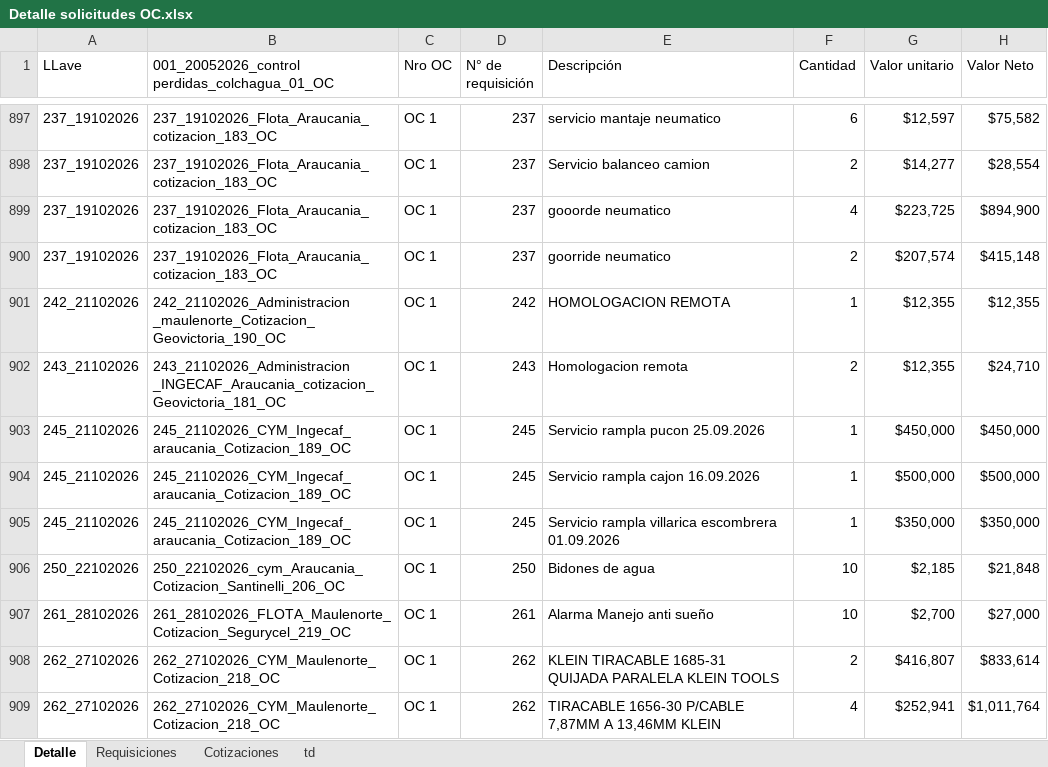
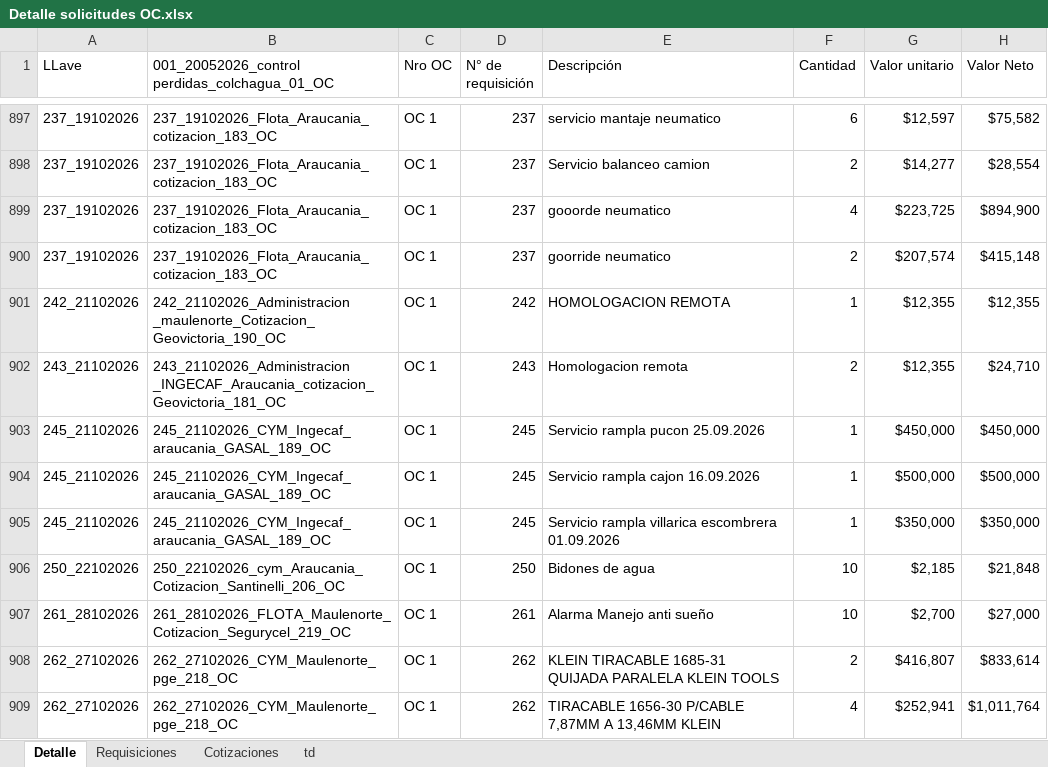
Before and after one commit to RodrigoCay/RequiAA, an Excel workbook: Detalle solicitudes OC.xlsx, sheet Detalle, drawn as a sheet; only a part is shown, gaps mark what is left out; values as stored, in another font and other column widths than the file's, no borders; table styles not drawn; the diff names each change by its address in the sheet, - before the commit and + after, or states it on an @@ line.

```diff
--- a/Detalle solicitudes OC.xlsx (sheet Detalle)
+++ b/Detalle solicitudes OC.xlsx (sheet Detalle)
-B903:B905: 245_21102026_CYM_Ingecaf_araucania_Cotizacion_189_OC
+B903:B905: 245_21102026_CYM_Ingecaf_araucania_GASAL_189_OC
-B908:B909: 262_27102026_CYM_Maulenorte_Cotizacion_218_OC
+B908:B909: 262_27102026_CYM_Maulenorte_pge_218_OC
```
Also changed, not shown: sheet Cotizaciones, sheet Requisiciones, sheet td, 1 other file.
